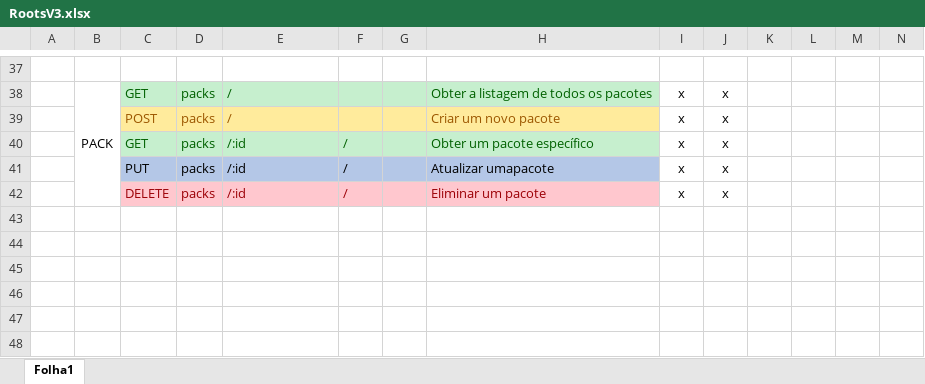
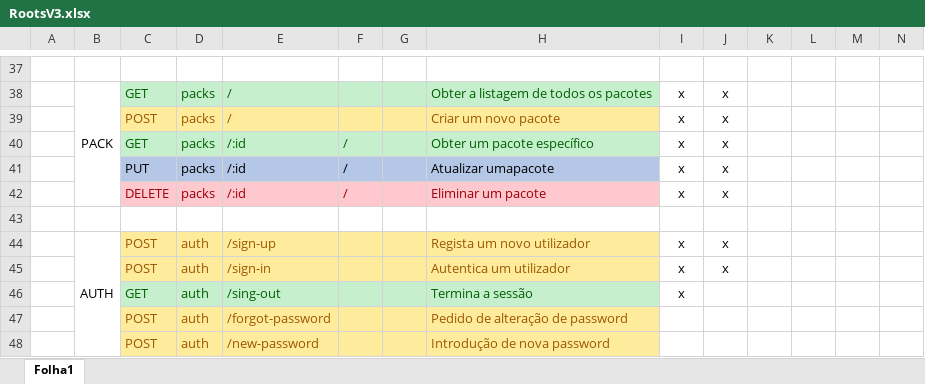
Before and after one commit to WallQ/PWA, an Excel workbook: documentation/RootsV3.xlsx, sheet Folha1, drawn as a sheet; only a part is shown, gaps mark what is left out; values as stored, in another font and other column widths than the file's, no borders; rows hold the shown columns only; the diff names each change by its address in the sheet, - before the commit and + after, or states it on an @@ line.

Commit message:
new routes

```diff
--- a/documentation/RootsV3.xlsx (sheet Folha1)
+++ b/documentation/RootsV3.xlsx (sheet Folha1)
+row 43: (empty)
+row 44:  | AUTH | POST | auth | /sign-up |  |  | Regista um novo utilizador | x | x
+row 45:  |  | POST | auth | /sign-in |  |  | Autentica um utilizador | x | x
+row 46:  |  | GET | auth | /sing-out |  |  | Termina a sessão | x
+row 47:  |  | POST | auth | /forgot-password |  |  | Pedido de alteração de password
+row 48:  |  | POST | auth | /new-password |  |  | Introdução de nova password
```
